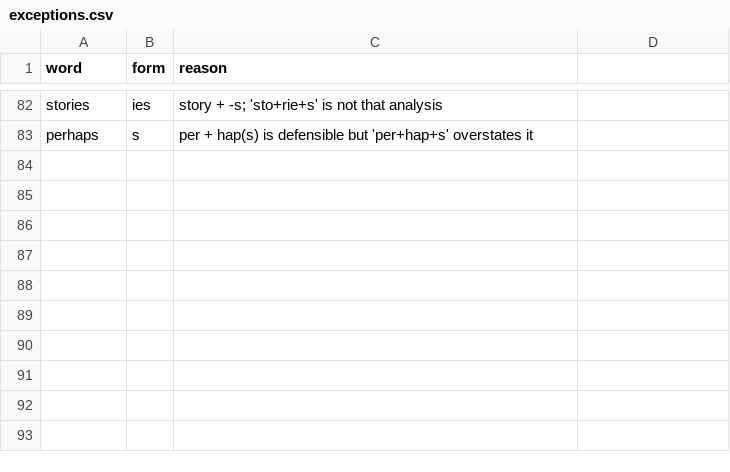
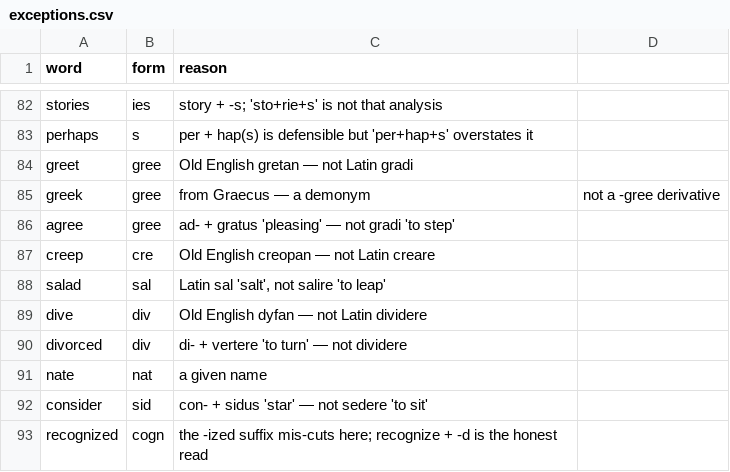
Before and after one commit to anhdduong/wikiword, a CSV file: seed/exceptions.csv, drawn as a sheet; only a part is shown, gaps mark what is left out; the diff names each change by its address in the sheet, - before the commit and + after, or states it on an @@ line.

```diff
--- a/seed/exceptions.csv
+++ b/seed/exceptions.csv
+row 84: greet | gree | Old English gretan — not Latin gradi
+row 85: greek | gree | from Graecus — a demonym | not a -gree derivative
+row 86: agree | gree | ad- + gratus 'pleasing' — not gradi 'to step'
+row 87: creep | cre | Old English creopan — not Latin creare
+row 88: salad | sal | Latin sal 'salt', not salire 'to leap'
+row 89: dive | div | Old English dyfan — not Latin dividere
+row 90: divorced | div | di- + vertere 'to turn' — not dividere
+row 91: nate | nat | a given name
+row 92: consider | sid | con- + sidus 'star' — not sedere 'to sit'
+row 93: recognized | cogn | the -ized suffix mis-cuts here; recognize + -d is the honest read
```
Also changed, not shown: seed/affixes.csv, 4 other files.
